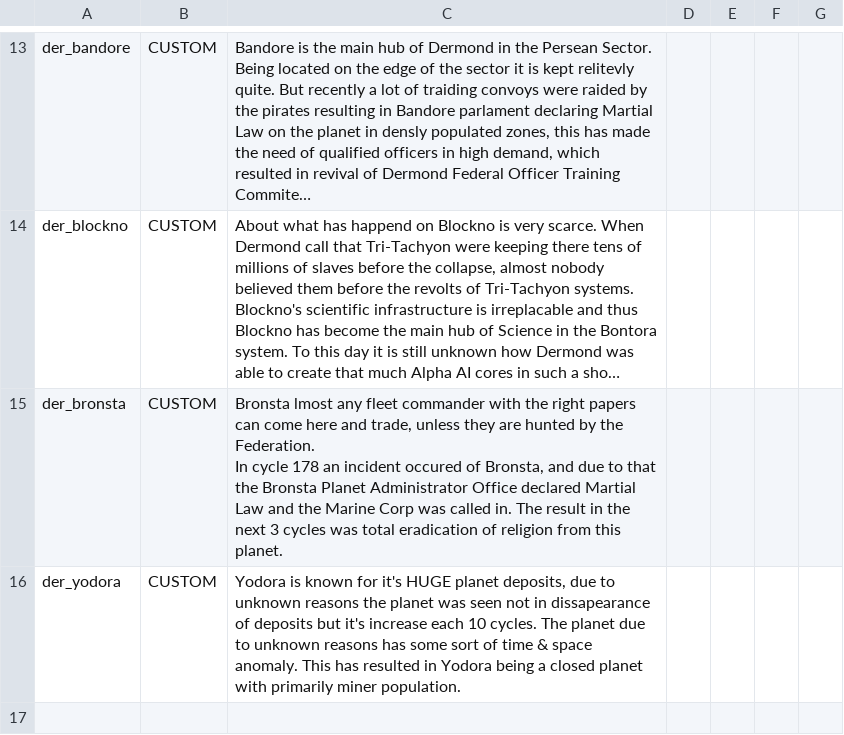
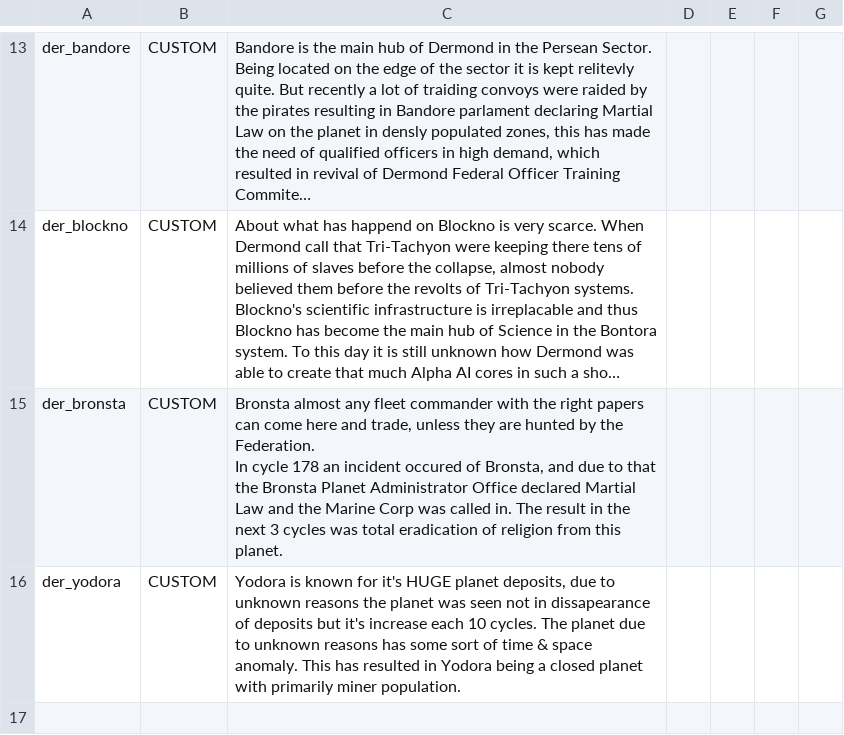
Before and after one commit to gunbuilderguy/Dermond-Federation, a CSV file: data/strings/descriptions.csv, drawn as a sheet; only a part is shown, gaps mark what is left out; long unchanged cells end in …; the diff names each change by its address in the sheet, - before the commit and + after, or states it on an @@ line.

```diff
--- a/data/strings/descriptions.csv
+++ b/data/strings/descriptions.csv
-C15: Bronsta lmost any fleet…
+C15: Bronsta almost any fleet…
```
Also changed, not shown: data/hulls/ship_data.csv, 31 other files.
